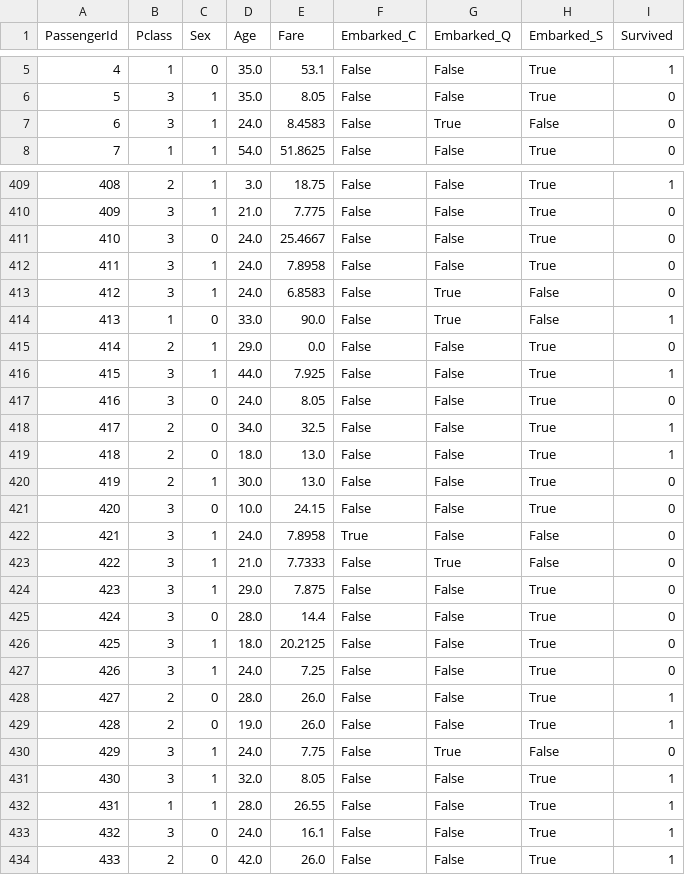
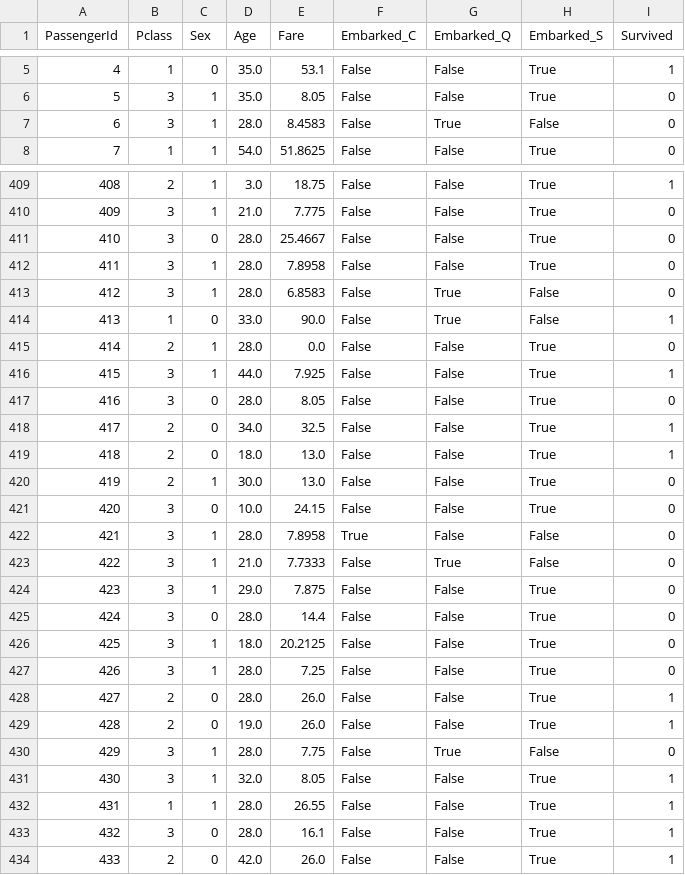
Before and after one commit to IwuocoI/Titanic-Survival-Prediction_project, a CSV file: data/processed_data/train.csv, drawn as a sheet; only a part is shown, gaps mark what is left out; the diff covers the shown part only.

```diff
--- a/data/processed_data/train.csv
+++ b/data/processed_data/train.csv
@@ -6,3 +6,3 @@ PassengerId,Pclass,Sex,Age,Fare,Embarked_C,Embarked_Q,Embarked_S,Survived
 5,3,1,35.0,8.05,False,False,True,0
-6,3,1,24.0,8.4583,False,True,False,0
+6,3,1,28.0,8.4583,False,True,False,0
 7,1,1,54.0,51.8625,False,False,True,0
@@ -410,9 +410,9 @@ PassengerId,Pclass,Sex,Age,Fare,Embarked_C,Embarked_Q,Embarked_S,Survived
 409,3,1,21.0,7.775,False,False,True,0
-410,3,0,24.0,25.4667,False,False,True,0
-411,3,1,24.0,7.8958,False,False,True,0
-412,3,1,24.0,6.8583,False,True,False,0
+410,3,0,28.0,25.4667,False,False,True,0
+411,3,1,28.0,7.8958,False,False,True,0
+412,3,1,28.0,6.8583,False,True,False,0
 413,1,0,33.0,90.0,False,True,False,1
-414,2,1,29.0,0.0,False,False,True,0
+414,2,1,28.0,0.0,False,False,True,0
 415,3,1,44.0,7.925,False,False,True,1
-416,3,0,24.0,8.05,False,False,True,0
+416,3,0,28.0,8.05,False,False,True,0
 417,2,0,34.0,32.5,False,False,True,1
@@ -421,3 +421,3 @@ PassengerId,Pclass,Sex,Age,Fare,Embarked_C,Embarked_Q,Embarked_S,Survived
 420,3,0,10.0,24.15,False,False,True,0
-421,3,1,24.0,7.8958,True,False,False,0
+421,3,1,28.0,7.8958,True,False,False,0
 422,3,1,21.0,7.7333,False,True,False,0
@@ -426,9 +426,9 @@ PassengerId,Pclass,Sex,Age,Fare,Embarked_C,Embarked_Q,Embarked_S,Survived
 425,3,1,18.0,20.2125,False,False,True,0
-426,3,1,24.0,7.25,False,False,True,0
+426,3,1,28.0,7.25,False,False,True,0
 427,2,0,28.0,26.0,False,False,True,1
 428,2,0,19.0,26.0,False,False,True,1
-429,3,1,24.0,7.75,False,True,False,0
+429,3,1,28.0,7.75,False,True,False,0
 430,3,1,32.0,8.05,False,False,True,1
 431,1,1,28.0,26.55,False,False,True,1
-432,3,0,24.0,16.1,False,False,True,1
+432,3,0,28.0,16.1,False,False,True,1
 433,2,0,42.0,26.0,False,False,True,1
```
Also changed, not shown: 167 edited cells elsewhere in this file, data/processed_data/test.csv, results/experiment/ablation/model.csv, 28 other files.
